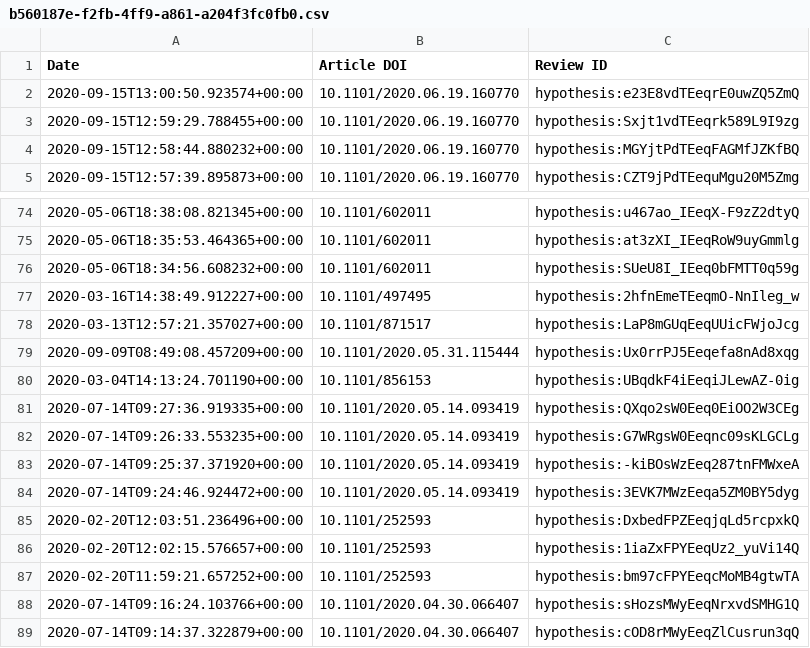
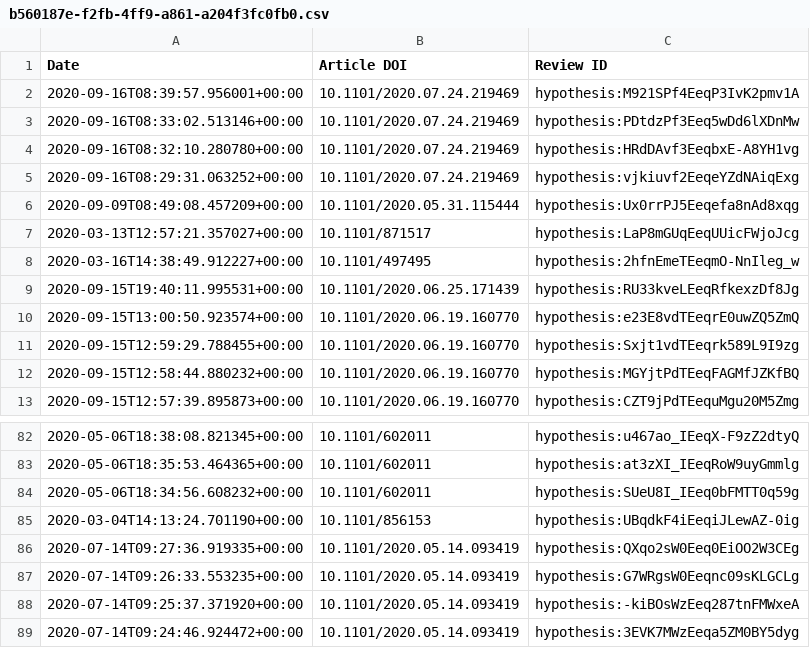
Before and after one commit to sciety/sciety, a CSV file: data/reviews/b560187e-f2fb-4ff9-a861-a204f3fc0fb0.csv, drawn as a sheet; only a part is shown, gaps mark what is left out; the shorter side is filled out with more unchanged rows.

```diff
--- a/data/reviews/b560187e-f2fb-4ff9-a861-a204f3fc0fb0.csv
+++ b/data/reviews/b560187e-f2fb-4ff9-a861-a204f3fc0fb0.csv
@@ -1,2 +1,10 @@
 Date,Article DOI,Review ID
+2020-09-16T08:39:57.956001+00:00,10.1101/2020.07.24.219469,hypothesis:M921SPf4EeqP3IvK2pmv1A
+2020-09-16T08:33:02.513146+00:00,10.1101/2020.07.24.219469,hypothesis:PDtdzPf3Eeq5wDd6lXDnMw
+2020-09-16T08:32:10.280780+00:00,10.1101/2020.07.24.219469,hypothesis:HRdDAvf3EeqbxE-A8YH1vg
+2020-09-16T08:29:31.063252+00:00,10.1101/2020.07.24.219469,hypothesis:vjkiuvf2EeqeYZdNAiqExg
+2020-09-09T08:49:08.457209+00:00,10.1101/2020.05.31.115444,hypothesis:Ux0rrPJ5Eeqefa8nAd8xqg
+2020-03-13T12:57:21.357027+00:00,10.1101/871517,hypothesis:LaP8mGUqEeqUUicFWjoJcg
+2020-03-16T14:38:49.912227+00:00,10.1101/497495,hypothesis:2hfnEmeTEeqmO-NnIleg_w
+2020-09-15T19:40:11.995531+00:00,10.1101/2020.06.25.171439,hypothesis:RU33kveLEeqRfkexzDf8Jg
 2020-09-15T13:00:50.923574+00:00,10.1101/2020.06.19.160770,hypothesis:e23E8vdTEeqrE0uwZQ5ZmQ
@@ -76,5 +84,2 @@ Date,Article DOI,Review ID
 2020-05-06T18:34:56.608232+00:00,10.1101/602011,hypothesis:SUeU8I_IEeq0bFMTT0q59g
-2020-03-16T14:38:49.912227+00:00,10.1101/497495,hypothesis:2hfnEmeTEeqmO-NnIleg_w
-2020-03-13T12:57:21.357027+00:00,10.1101/871517,hypothesis:LaP8mGUqEeqUUicFWjoJcg
-2020-09-09T08:49:08.457209+00:00,10.1101/2020.05.31.115444,hypothesis:Ux0rrPJ5Eeqefa8nAd8xqg
 2020-03-04T14:13:24.701190+00:00,10.1101/856153,hypothesis:UBqdkF4iEeqiJLewAZ-0ig
```
Also changed, not shown: data/reviews/10360d97-bf52-4aef-b2fa-2f60d319edd7.csv, data/reviews/53ed5364-a016-11ea-bb37-0242ac130002.csv.
